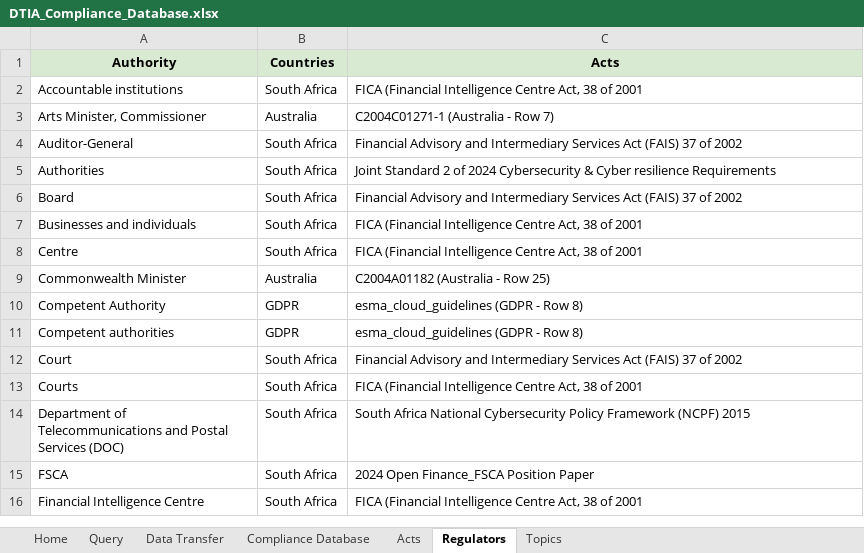
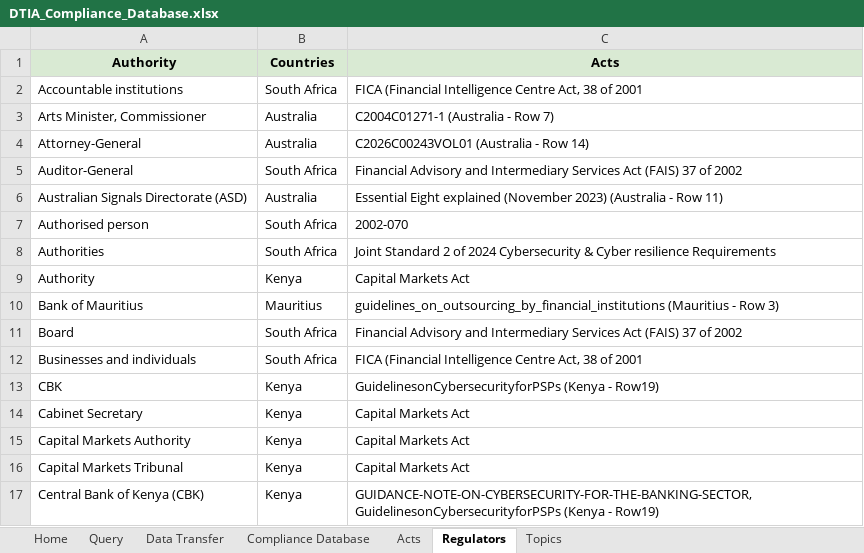
Before and after one commit to ethandeysel/Data-Risk-Compliance, an Excel workbook: DTIA_Compliance_Database.xlsx, sheet Regulators, drawn as a sheet; only a part is shown; the shorter side is filled out with more unchanged rows; values as stored, in another font and other column widths than the file's, no borders; table styles not drawn; the diff covers the shown part only; the diff names each change by its address in the sheet, - before the commit and + after, or states it on an @@ line.

```diff
--- a/DTIA_Compliance_Database.xlsx (sheet Regulators)
+++ b/DTIA_Compliance_Database.xlsx (sheet Regulators)
+row 4: Attorney-General | Australia | C2026C00243VOL01 (Australia - Row 14)
+row 6: Australian Signals Directorate (ASD) | Australia | Essential Eight explained (November 2023) (Australia - Row 11)
+row 7: Authorised person | South Africa | 2002-070
+row 9: Authority | Kenya | Capital Markets Act
+row 10: Bank of Mauritius | Mauritius | guidelines_on_outsourcing_by_financial_institutions (Mauritius - Row 3)
+row 13: CBK | Kenya | GuidelinesonCybersecurityforPSPs (Kenya - Row19)
+row 14: Cabinet Secretary | Kenya | Capital Markets Act
+row 15: Capital Markets Authority | Kenya | Capital Markets Act
+row 16: Capital Markets Tribunal | Kenya | Capital Markets Act
+row 17: Central Bank of Kenya (CBK) | Kenya | GUIDANCE-NOTE-ON-CYBERSECURITY-FOR-THE-BANKING-SECTOR, GuidelinesonCybersecurityforPSPs (Kenya - Row19)
```
Also changed, not shown: 26 added rows and 1 edited cell elsewhere in this sheet, sheet Query, sheet Data Transfer, sheet Compliance Database, sheet Acts, sheet Topics, sheet Home.
